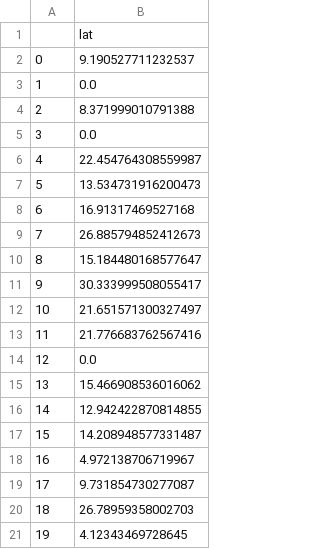
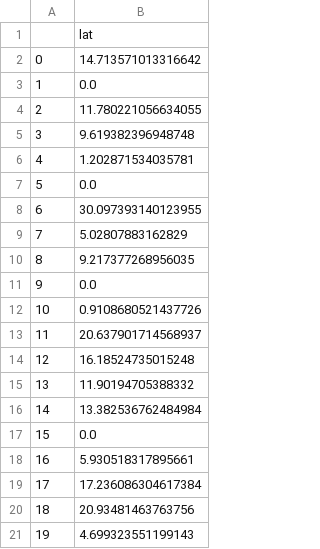
Before and after one commit to Data-Science-Society-Berkeley/Medic-SyntheticDataGen, a CSV file: synthetic-data/deliverySimple.csv, drawn as a sheet.

```diff
--- a/synthetic-data/deliverySimple.csv
+++ b/synthetic-data/deliverySimple.csv
@@ -1,21 +1,21 @@
 ,lat
-0,9.190527711232537
+0,14.713571013316642
 1,0.0
-2,8.371999010791388
-3,0.0
-4,22.454764308559987
-5,13.534731916200473
-6,16.91317469527168
-7,26.885794852412673
-8,15.184480168577647
-9,30.333999508055417
-10,21.651571300327497
-11,21.776683762567416
-12,0.0
-13,15.466908536016062
-14,12.942422870814855
-15,14.208948577331487
-16,4.972138706719967
-17,9.731854730277087
-18,26.78959358002703
-19,4.12343469728645
+2,11.780221056634055
+3,9.619382396948748
+4,1.202871534035781
+5,0.0
+6,30.097393140123955
+7,5.02807883162829
+8,9.217377268956035
+9,0.0
+10,0.9108680521437726
+11,20.637901714568937
+12,16.18524735015248
+13,11.90194705388332
+14,13.382536762484984
+15,0.0
+16,5.930518317895661
+17,17.236086304617384
+18,20.93481463763756
+19,4.699323551199143
```
Also changed, not shown: 5 other files.
